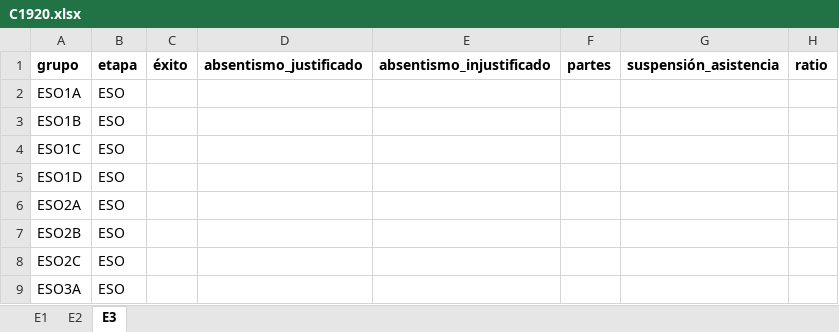
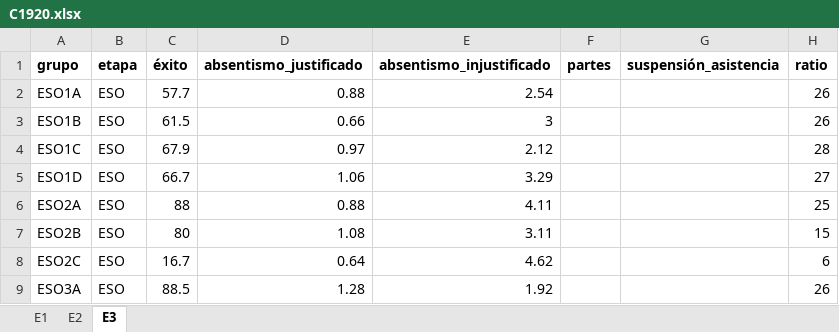
Before and after one commit to iespuertodelacruz/analitica, an Excel workbook: data/C1920.xlsx, sheet E3, drawn as a sheet; only a part is shown; values as stored, in another font and other column widths than the file's, no borders; the diff covers the shown part only; the diff names each change by its address in the sheet, - before the commit and + after, or states it on an @@ line.

```diff
--- a/data/C1920.xlsx (sheet E3)
+++ b/data/C1920.xlsx (sheet E3)
-C2 (éxito): (empty)
+C2 (éxito): 57.7
-D2 (absentismo_justificado): (empty)
+D2 (absentismo_justificado): 0.88
-E2 (absentismo_injustificado): (empty)
+E2 (absentismo_injustificado): 2.54
-H2:H3 (ratio): (empty)
+H2:H3 (ratio): 26
-C3 (éxito): (empty)
+C3 (éxito): 61.5
-D3 (absentismo_justificado): (empty)
+D3 (absentismo_justificado): 0.66
-E3 (absentismo_injustificado): (empty)
+E3 (absentismo_injustificado): 3
-C4 (éxito): (empty)
+C4 (éxito): 67.9
-D4 (absentismo_justificado): (empty)
+D4 (absentismo_justificado): 0.97
-E4 (absentismo_injustificado): (empty)
+E4 (absentismo_injustificado): 2.12
-H4 (ratio): (empty)
+H4 (ratio): 28
-C5 (éxito): (empty)
+C5 (éxito): 66.7
-D5 (absentismo_justificado): (empty)
+D5 (absentismo_justificado): 1.06
-E5 (absentismo_injustificado): (empty)
+E5 (absentismo_injustificado): 3.29
-H5 (ratio): (empty)
+H5 (ratio): 27
-C6 (éxito): (empty)
+C6 (éxito): 88
-D6 (absentismo_justificado): (empty)
+D6 (absentismo_justificado): 0.88
-E6 (absentismo_injustificado): (empty)
+E6 (absentismo_injustificado): 4.11
-H6 (ratio): (empty)
+H6 (ratio): 25
-C7 (éxito): (empty)
+C7 (éxito): 80
-D7 (absentismo_justificado): (empty)
+D7 (absentismo_justificado): 1.08
-E7 (absentismo_injustificado): (empty)
+E7 (absentismo_injustificado): 3.11
-H7 (ratio): (empty)
+H7 (ratio): 15
-C8 (éxito): (empty)
+C8 (éxito): 16.7
-D8 (absentismo_justificado): (empty)
+D8 (absentismo_justificado): 0.64
-E8 (absentismo_injustificado): (empty)
+E8 (absentismo_injustificado): 4.62
-H8 (ratio): (empty)
+H8 (ratio): 6
-C9 (éxito): (empty)
+C9 (éxito): 88.5
-D9 (absentismo_justificado): (empty)
+D9 (absentismo_justificado): 1.28
-E9 (absentismo_injustificado): (empty)
+E9 (absentismo_injustificado): 1.92
-H9 (ratio): (empty)
+H9 (ratio): 26
```
Also changed, not shown: 124 edited cells elsewhere in this sheet, 4 other files.
